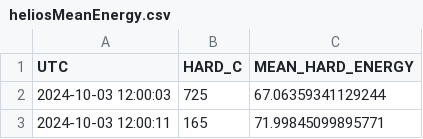
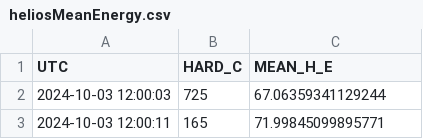
Before and after one commit to NeuralForge007/SolarFlareDetection, a CSV file: FeatureEngineering/heliosMeanEnergy.csv, drawn as a sheet; only a part is shown.

```diff
--- a/FeatureEngineering/heliosMeanEnergy.csv
+++ b/FeatureEngineering/heliosMeanEnergy.csv
@@ -1,2 +1,2 @@
-UTC,HARD_C,MEAN_HARD_ENERGY
+UTC,HARD_C,MEAN_H_E
 2024-10-03 12:00:03,725,67.06359341129244
```
Also changed, not shown: 9 other files.
